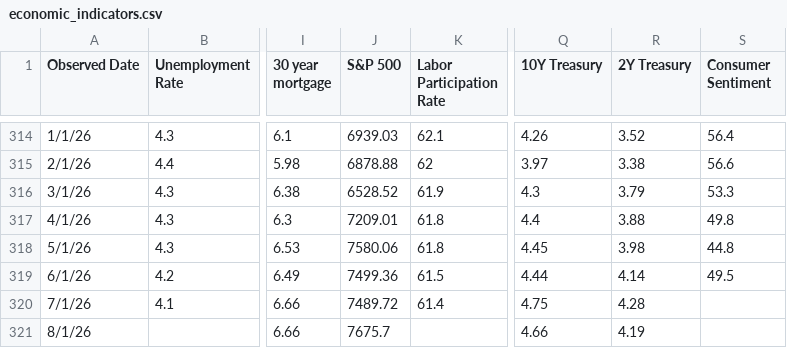
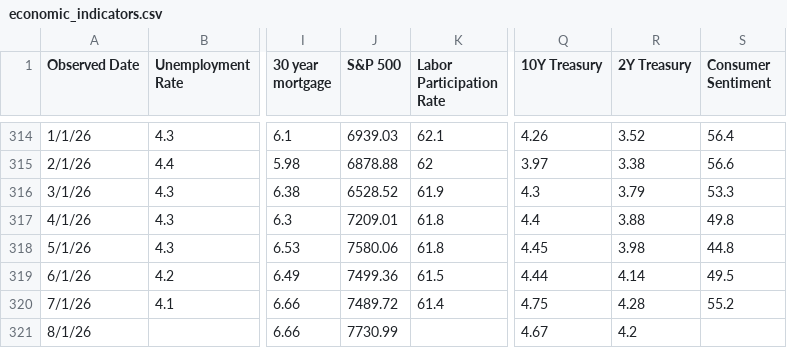
Before and after one commit to browningtons/economic-dashboard, a CSV file: public/data/economic_indicators.csv, drawn as a sheet; only a part is shown, gaps mark what is left out; the diff names each change by its address in the sheet, - before the commit and + after, or states it on an @@ line.

```diff
--- a/public/data/economic_indicators.csv
+++ b/public/data/economic_indicators.csv
-S320 (Consumer Sentiment): (empty)
+S320 (Consumer Sentiment): 55.2
-J321 (S&P 500): 7675.7
+J321 (S&P 500): 7730.99
-Q321 (10Y Treasury): 4.66
+Q321 (10Y Treasury): 4.67
-R321 (2Y Treasury): 4.19
+R321 (2Y Treasury): 4.2
```
Also changed, not shown: 1 other file.
